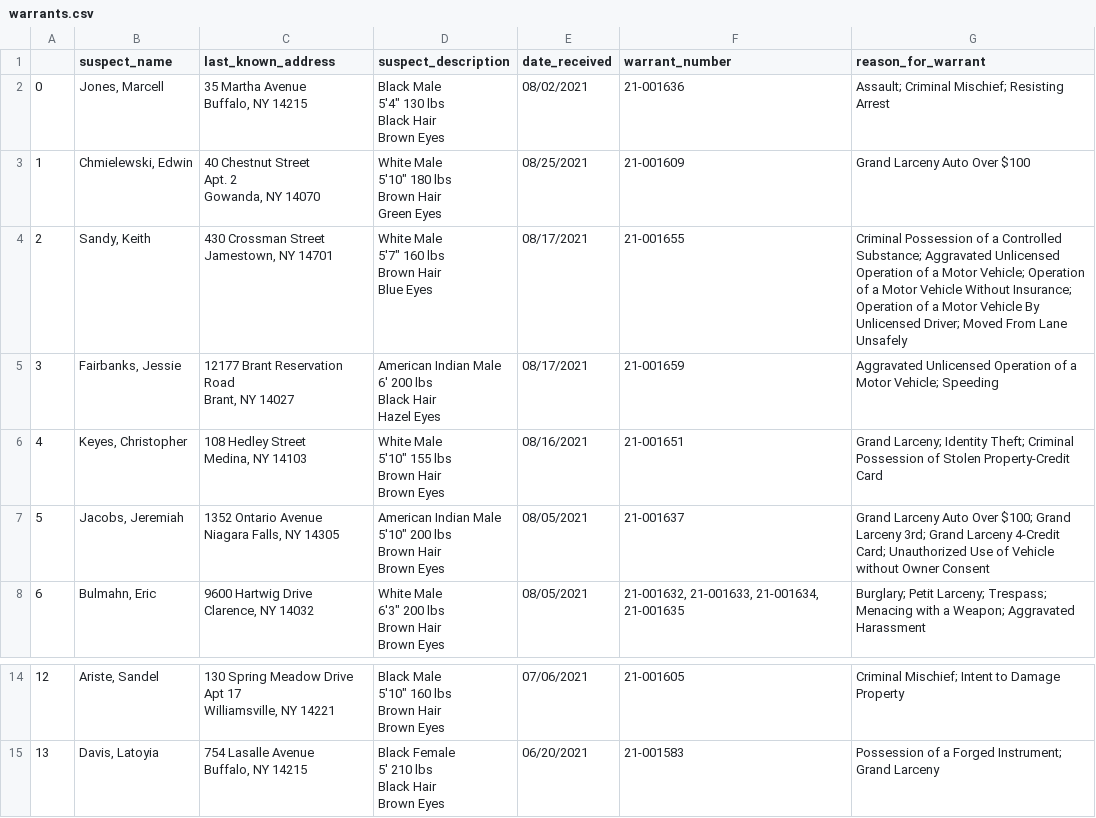
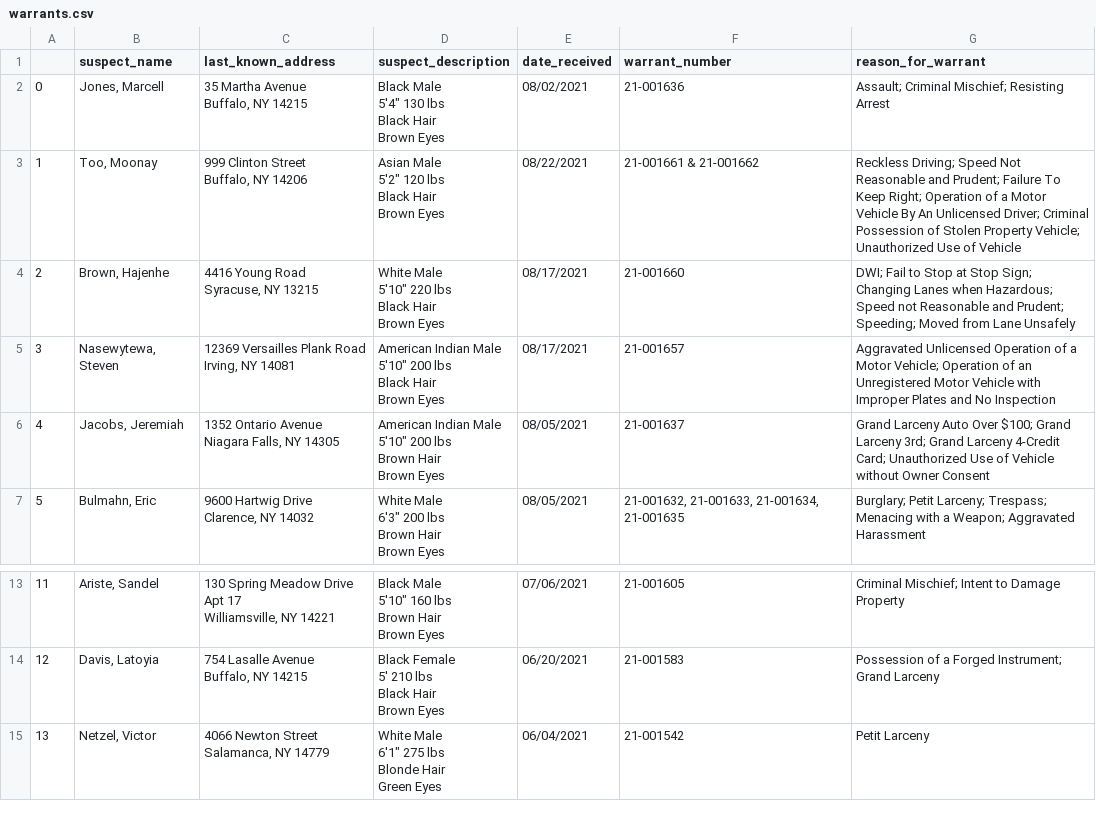
Before and after one commit to marypasciak/warrants-automatic-scraper, a CSV file: warrants.csv, drawn as a sheet; only a part is shown, gaps mark what is left out; removed rows and columns are numbered as before the commit, all else as after; ↵ is a line break in a cell; the diff names each change by its address in the sheet, - before the commit and + after, or states it on an @@ line.

```diff
--- a/warrants.csv
+++ b/warrants.csv
-row 3: 1 | Chmielewski, Edwin | 40 Chestnut Street ↵ Apt. 2 ↵ Gowanda, NY 14070 | White Male ↵ 5'10" 180 lbs ↵ Brown Hair ↵ Green Eyes | 08/25/2021 | 21-001609 | Grand Larceny Auto Over $100
-row 4: 2 | Sandy, Keith | 430 Crossman Street ↵ Jamestown, NY 14701 | White Male ↵ 5'7" 160 lbs ↵ Brown Hair ↵ Blue Eyes | 08/17/2021 | 21-001655 | Criminal Possession of a Controlled Substance; Aggravated Unlicensed Operation of a Motor Vehicle; Operation of a Motor Vehicle Without Insurance; Operation of a Motor Vehicle By Unlicensed Driver; Moved From Lane Unsafely
+row 3: 1 | Too, Moonay | 999 Clinton Street ↵ Buffalo, NY 14206 | Asian Male ↵ 5'2" 120 lbs ↵ Black Hair ↵ Brown Eyes | 08/22/2021 | 21-001661 & 21-001662 | Reckless Driving; Speed Not Reasonable and Prudent; Failure To Keep Right; Operation of a Motor Vehicle By An Unlicensed Driver; Criminal Possession of Stolen Property Vehicle; Unauthorized Use of Vehicle
+row 4: 2 | Brown, Hajenhe | 4416 Young Road ↵ Syracuse, NY 13215 | White Male ↵ 5'10" 220 lbs ↵ Black Hair ↵ Brown Eyes | 08/17/2021 | 21-001660 | DWI; Fail to Stop at Stop Sign; Changing Lanes when Hazardous; Speed not Reasonable and Prudent; Speeding; Moved from Lane Unsafely
-B5 (suspect_name): Fairbanks, Jessie
+B5 (suspect_name): Nasewytewa, Steven
-C5 (last_known_address): 12177 Brant Reservation Road ↵ Brant, NY 14027
+C5 (last_known_address): 12369 Versailles Plank Road ↵ Irving, NY 14081
-D5 (suspect_description): …Indian Male ↵ 6' 200 lbs ↵ Black Hair ↵ Hazel Eyes
+D5 (suspect_description): …Indian Male ↵ 5'10" 200 lbs ↵ Black Hair ↵ Brown Eyes
-F5 (warrant_number): 21-001659
+F5 (warrant_number): 21-001657
-G5 (reason_for_warrant): …Motor Vehicle; Speeding
+G5 (reason_for_warrant): …Motor Vehicle; Operation of an Unregistered Motor Vehicle with Improper Plates and No Inspection
-row 6: 4 | Keyes, Christopher | 108 Hedley Street ↵ Medina, NY 14103 | White Male ↵ 5'10" 155 lbs ↵ Brown Hair ↵ Brown Eyes | 08/16/2021 | 21-001651 | Grand Larceny; Identity Theft; Criminal Possession of Stolen Property-Credit Card
@@ column A renumbered between rows 6 and 14 @@
+row 15: 13 | Netzel, Victor | 4066 Newton Street ↵ Salamanca, NY 14779 | White Male ↵ 6'1" 275 lbs ↵ Blonde Hair ↵ Green Eyes | 06/04/2021 | 21-001542 | Petit Larceny
```
